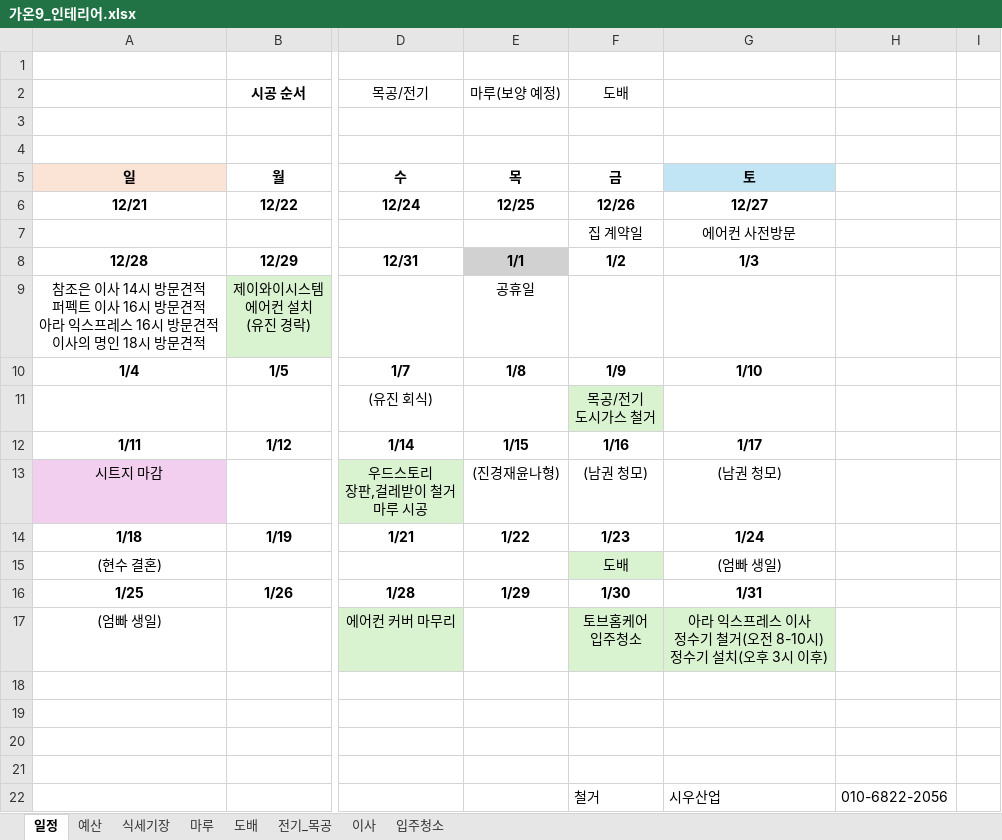
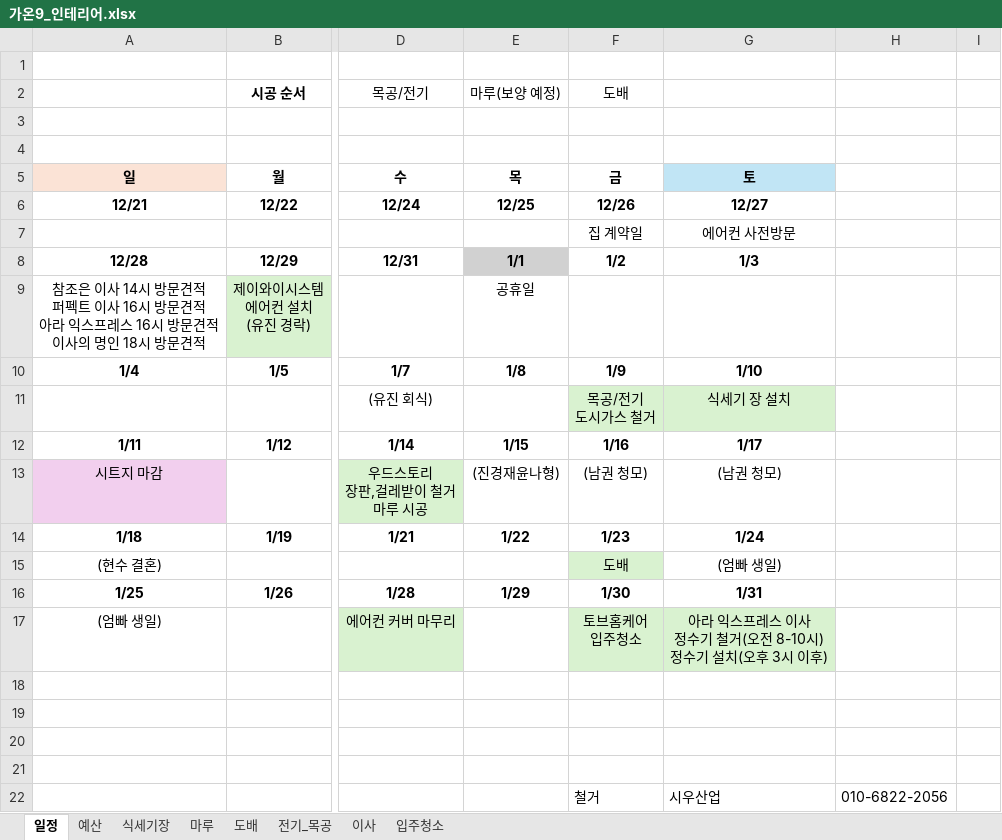
Before and after one commit to saewon1000/csw, an Excel workbook: 부동산/가온9_인테리어.xlsx, sheet 일정, drawn as a sheet; only a part is shown, gaps mark what is left out; values as stored, in another font and other column widths than the file's, no borders; the diff names each change by its address in the sheet, - before the commit and + after, or states it on an @@ line.

```diff
--- a/부동산/가온9_인테리어.xlsx (sheet 일정)
+++ b/부동산/가온9_인테리어.xlsx (sheet 일정)
-G11: (empty)
+G11: 식세기 장 설치
-G11 fill: none
+G11 fill: #D9F2D0
```
Also changed, not shown: sheet 식세기장, sheet 예산.
